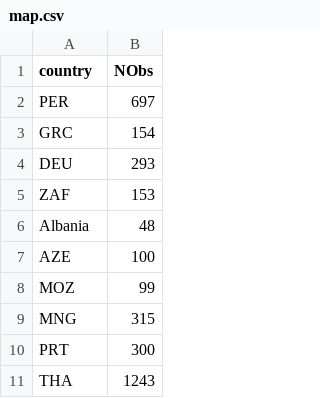
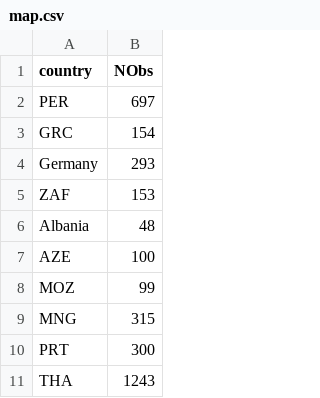
Before and after one commit to eulauer/frank, a CSV file: map.csv, drawn as a sheet; only a part is shown.

Commit message:
Update map.csv

```diff
--- a/map.csv
+++ b/map.csv
@@ -3,3 +3,3 @@ PER,697
 GRC,154
-DEU,293
+Germany,293
 ZAF,153
```
